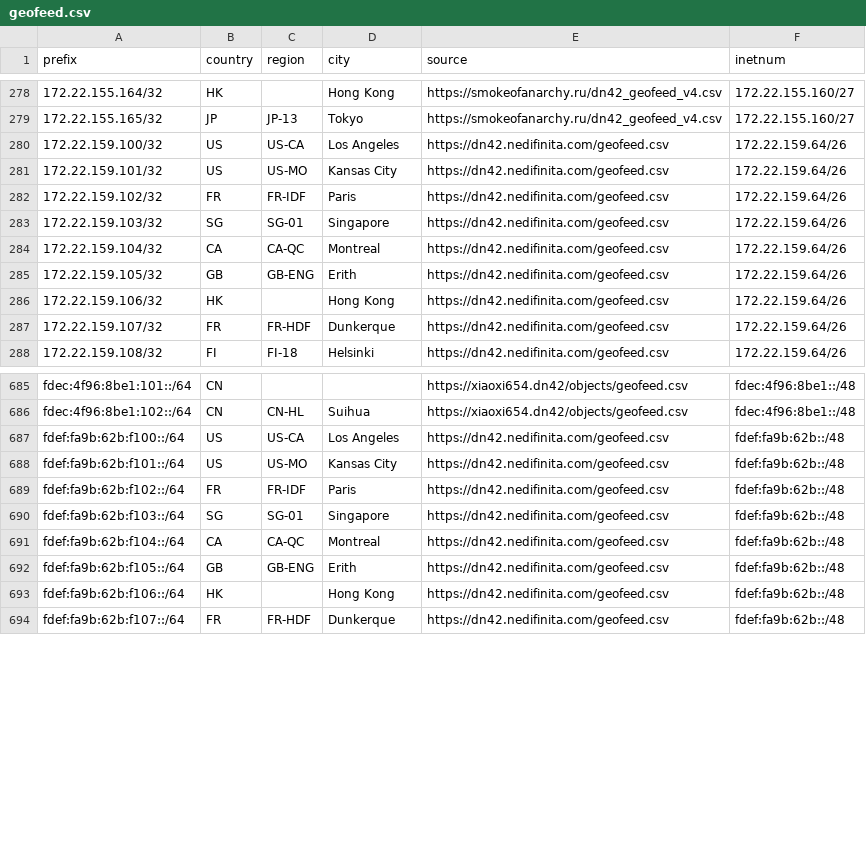
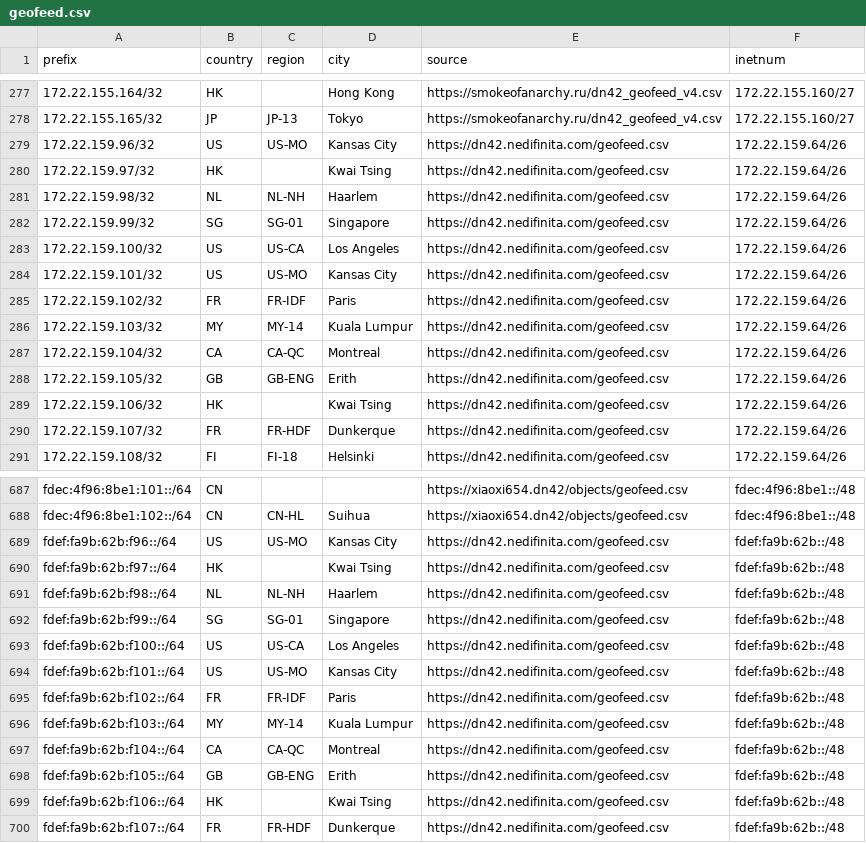
Before and after one commit to no42-org/dn42-mmdb, a CSV file: data/geofeed.csv, drawn as a sheet; only a part is shown, gaps mark what is left out; the diff covers the shown part only.

```diff
--- a/data/geofeed.csv
+++ b/data/geofeed.csv
@@ -279,2 +278,6 @@ prefix,country,region,city,source,inetnum
 172.22.155.165/32,JP,JP-13,Tokyo,https://smokeofanarchy.ru/dn42_geofeed_v4.csv,172.22.155.160/27
+172.22.159.96/32,US,US-MO,Kansas City,https://dn42.nedifinita.com/geofeed.csv,172.22.159.64/26
+172.22.159.97/32,HK,,Kwai Tsing,https://dn42.nedifinita.com/geofeed.csv,172.22.159.64/26
+172.22.159.98/32,NL,NL-NH,Haarlem,https://dn42.nedifinita.com/geofeed.csv,172.22.159.64/26
+172.22.159.99/32,SG,SG-01,Singapore,https://dn42.nedifinita.com/geofeed.csv,172.22.159.64/26
 172.22.159.100/32,US,US-CA,Los Angeles,https://dn42.nedifinita.com/geofeed.csv,172.22.159.64/26
@@ -282,6 +285,6 @@ prefix,country,region,city,source,inetnum
 172.22.159.102/32,FR,FR-IDF,Paris,https://dn42.nedifinita.com/geofeed.csv,172.22.159.64/26
-172.22.159.103/32,SG,SG-01,Singapore,https://dn42.nedifinita.com/geofeed.csv,172.22.159.64/26
+172.22.159.103/32,MY,MY-14,Kuala Lumpur,https://dn42.nedifinita.com/geofeed.csv,172.22.159.64/26
 172.22.159.104/32,CA,CA-QC,Montreal,https://dn42.nedifinita.com/geofeed.csv,172.22.159.64/26
 172.22.159.105/32,GB,GB-ENG,Erith,https://dn42.nedifinita.com/geofeed.csv,172.22.159.64/26
-172.22.159.106/32,HK,,Hong Kong,https://dn42.nedifinita.com/geofeed.csv,172.22.159.64/26
+172.22.159.106/32,HK,,Kwai Tsing,https://dn42.nedifinita.com/geofeed.csv,172.22.159.64/26
 172.22.159.107/32,FR,FR-HDF,Dunkerque,https://dn42.nedifinita.com/geofeed.csv,172.22.159.64/26
@@ -686,2 +688,6 @@ fdec:4f96:8be1:101::/64,CN,,,https://xiaoxi654.dn42/objects/geofeed.csv,fdec:4f9
 fdec:4f96:8be1:102::/64,CN,CN-HL,Suihua,https://xiaoxi654.dn42/objects/geofeed.csv,fdec:4f96:8be1::/48
+fdef:fa9b:62b:f96::/64,US,US-MO,Kansas City,https://dn42.nedifinita.com/geofeed.csv,fdef:fa9b:62b::/48
+fdef:fa9b:62b:f97::/64,HK,,Kwai Tsing,https://dn42.nedifinita.com/geofeed.csv,fdef:fa9b:62b::/48
+fdef:fa9b:62b:f98::/64,NL,NL-NH,Haarlem,https://dn42.nedifinita.com/geofeed.csv,fdef:fa9b:62b::/48
+fdef:fa9b:62b:f99::/64,SG,SG-01,Singapore,https://dn42.nedifinita.com/geofeed.csv,fdef:fa9b:62b::/48
 fdef:fa9b:62b:f100::/64,US,US-CA,Los Angeles,https://dn42.nedifinita.com/geofeed.csv,fdef:fa9b:62b::/48
@@ -689,6 +695,6 @@ fdef:fa9b:62b:f101::/64,US,US-MO,Kansas City,https://dn42.nedifinita.com/geofeed
 fdef:fa9b:62b:f102::/64,FR,FR-IDF,Paris,https://dn42.nedifinita.com/geofeed.csv,fdef:fa9b:62b::/48
-fdef:fa9b:62b:f103::/64,SG,SG-01,Singapore,https://dn42.nedifinita.com/geofeed.csv,fdef:fa9b:62b::/48
+fdef:fa9b:62b:f103::/64,MY,MY-14,Kuala Lumpur,https://dn42.nedifinita.com/geofeed.csv,fdef:fa9b:62b::/48
 fdef:fa9b:62b:f104::/64,CA,CA-QC,Montreal,https://dn42.nedifinita.com/geofeed.csv,fdef:fa9b:62b::/48
 fdef:fa9b:62b:f105::/64,GB,GB-ENG,Erith,https://dn42.nedifinita.com/geofeed.csv,fdef:fa9b:62b::/48
-fdef:fa9b:62b:f106::/64,HK,,Hong Kong,https://dn42.nedifinita.com/geofeed.csv,fdef:fa9b:62b::/48
+fdef:fa9b:62b:f106::/64,HK,,Kwai Tsing,https://dn42.nedifinita.com/geofeed.csv,fdef:fa9b:62b::/48
 fdef:fa9b:62b:f107::/64,FR,FR-HDF,Dunkerque,https://dn42.nedifinita.com/geofeed.csv,fdef:fa9b:62b::/48
```
Also changed, not shown: 2 removed rows and 10 edited cells elsewhere in this file.
